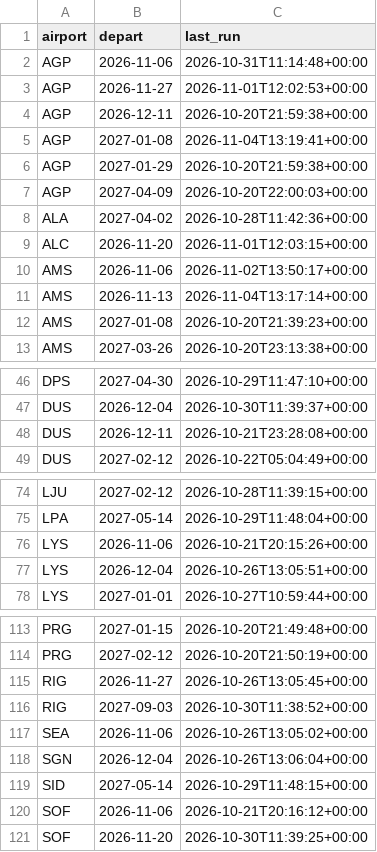
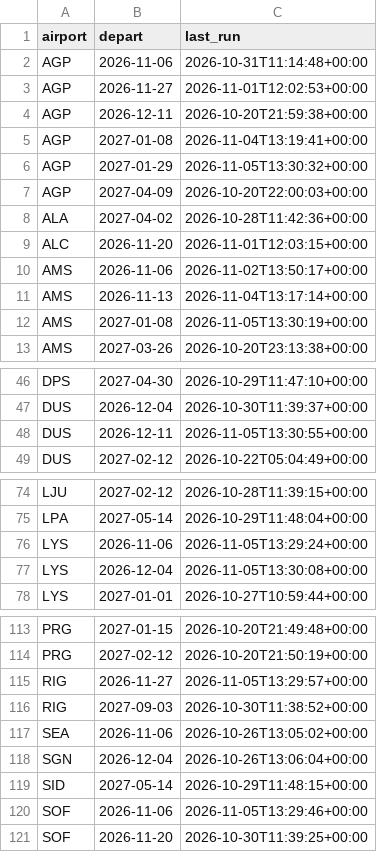
Before and after one commit to clombion/kiz-radar, a CSV file: pipeline/fare_jobs.csv, drawn as a sheet; only a part is shown, gaps mark what is left out; the diff covers the shown part only.

```diff
--- a/pipeline/fare_jobs.csv
+++ b/pipeline/fare_jobs.csv
@@ -5,3 +5,3 @@ AGP,2026-12-11,2026-10-20T21:59:38+00:00
 AGP,2027-01-08,2026-11-04T13:19:41+00:00
-AGP,2027-01-29,2026-10-20T21:59:38+00:00
+AGP,2027-01-29,2026-11-05T13:30:32+00:00
 AGP,2027-04-09,2026-10-20T22:00:03+00:00
@@ -11,3 +11,3 @@ AMS,2026-11-06,2026-11-02T13:50:17+00:00
 AMS,2026-11-13,2026-11-04T13:17:14+00:00
-AMS,2027-01-08,2026-10-20T21:39:23+00:00
+AMS,2027-01-08,2026-11-05T13:30:19+00:00
 AMS,2027-03-26,2026-10-20T23:13:38+00:00
@@ -47,3 +47,3 @@ DPS,2027-04-30,2026-10-29T11:47:10+00:00
 DUS,2026-12-04,2026-10-30T11:39:37+00:00
-DUS,2026-12-11,2026-10-21T23:28:08+00:00
+DUS,2026-12-11,2026-11-05T13:30:55+00:00
 DUS,2027-02-12,2026-10-22T05:04:49+00:00
@@ -75,4 +75,4 @@ LJU,2027-02-12,2026-10-28T11:39:15+00:00
 LPA,2027-05-14,2026-10-29T11:48:04+00:00
-LYS,2026-11-06,2026-10-21T20:15:26+00:00
-LYS,2026-12-04,2026-10-26T13:05:51+00:00
+LYS,2026-11-06,2026-11-05T13:29:24+00:00
+LYS,2026-12-04,2026-11-05T13:30:08+00:00
 LYS,2027-01-01,2026-10-27T10:59:44+00:00
@@ -114,3 +114,3 @@ PRG,2027-01-15,2026-10-20T21:49:48+00:00
 PRG,2027-02-12,2026-10-20T21:50:19+00:00
-RIG,2026-11-27,2026-10-26T13:05:45+00:00
+RIG,2026-11-27,2026-11-05T13:29:57+00:00
 RIG,2027-09-03,2026-10-30T11:38:52+00:00
@@ -119,3 +119,3 @@ SGN,2026-12-04,2026-10-26T13:06:04+00:00
 SID,2027-05-14,2026-10-29T11:48:15+00:00
-SOF,2026-11-06,2026-10-21T20:16:12+00:00
+SOF,2026-11-06,2026-11-05T13:29:46+00:00
 SOF,2026-11-20,2026-10-30T11:39:25+00:00
```
Also changed, not shown: 2 edited cells elsewhere in this file, pipeline/fares.csv.
